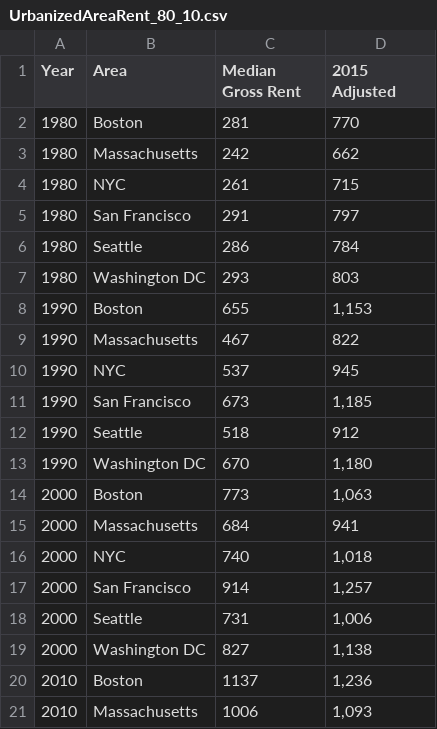
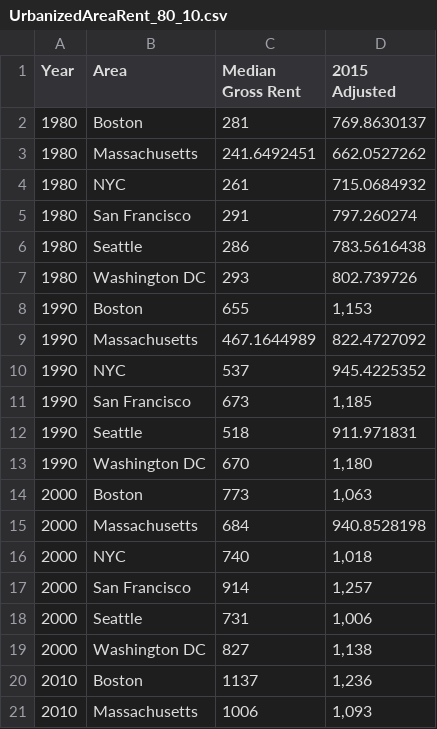
Before and after one commit to d59gibson/housing, a CSV file: UrbanizedAreaRent_80_10.csv, drawn as a sheet; only a part is shown.

Commit message:
updated data format

```diff
--- a/UrbanizedAreaRent_80_10.csv
+++ b/UrbanizedAreaRent_80_10.csv
@@ -1,16 +1,16 @@
 Year,Area,Median Gross Rent,2015 Adjusted
-1980,Boston,281,770
-1980,Massachusetts,242,662
-1980,NYC,261,715
-1980,San Francisco,291,797
-1980,Seattle,286,784
-1980,Washington DC,293,803
+1980,Boston,281,769.8630137
+1980,Massachusetts,241.6492451,662.0527262
+1980,NYC,261,715.0684932
+1980,San Francisco,291,797.260274
+1980,Seattle,286,783.5616438
+1980,Washington DC,293,802.739726
 1990,Boston,655,"1,153"
-1990,Massachusetts,467,822
-1990,NYC,537,945
+1990,Massachusetts,467.1644989,822.4727092
+1990,NYC,537,945.4225352
 1990,San Francisco,673,"1,185"
-1990,Seattle,518,912
+1990,Seattle,518,911.971831
 1990,Washington DC,670,"1,180"
 2000,Boston,773,"1,063"
-2000,Massachusetts,684,941
+2000,Massachusetts,684,940.8528198
 2000,NYC,740,"1,018"
```
